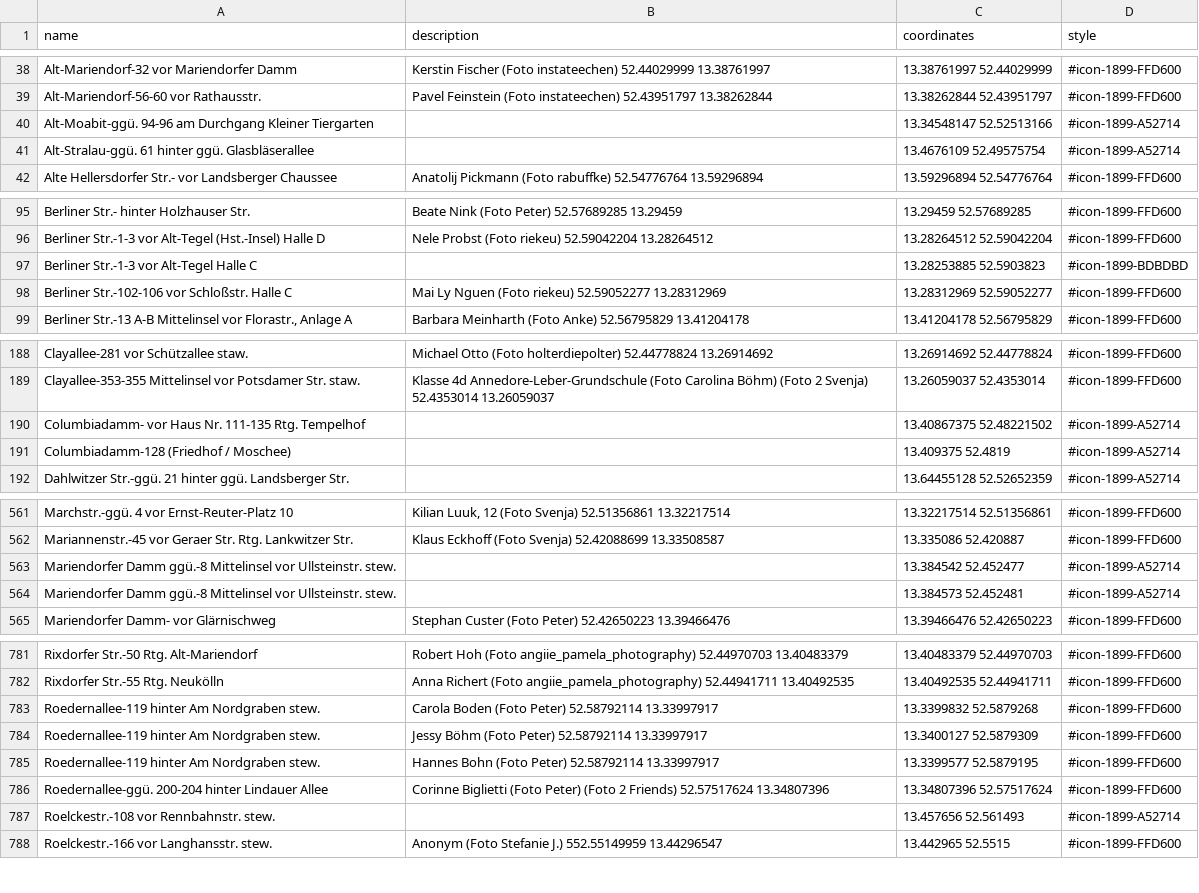
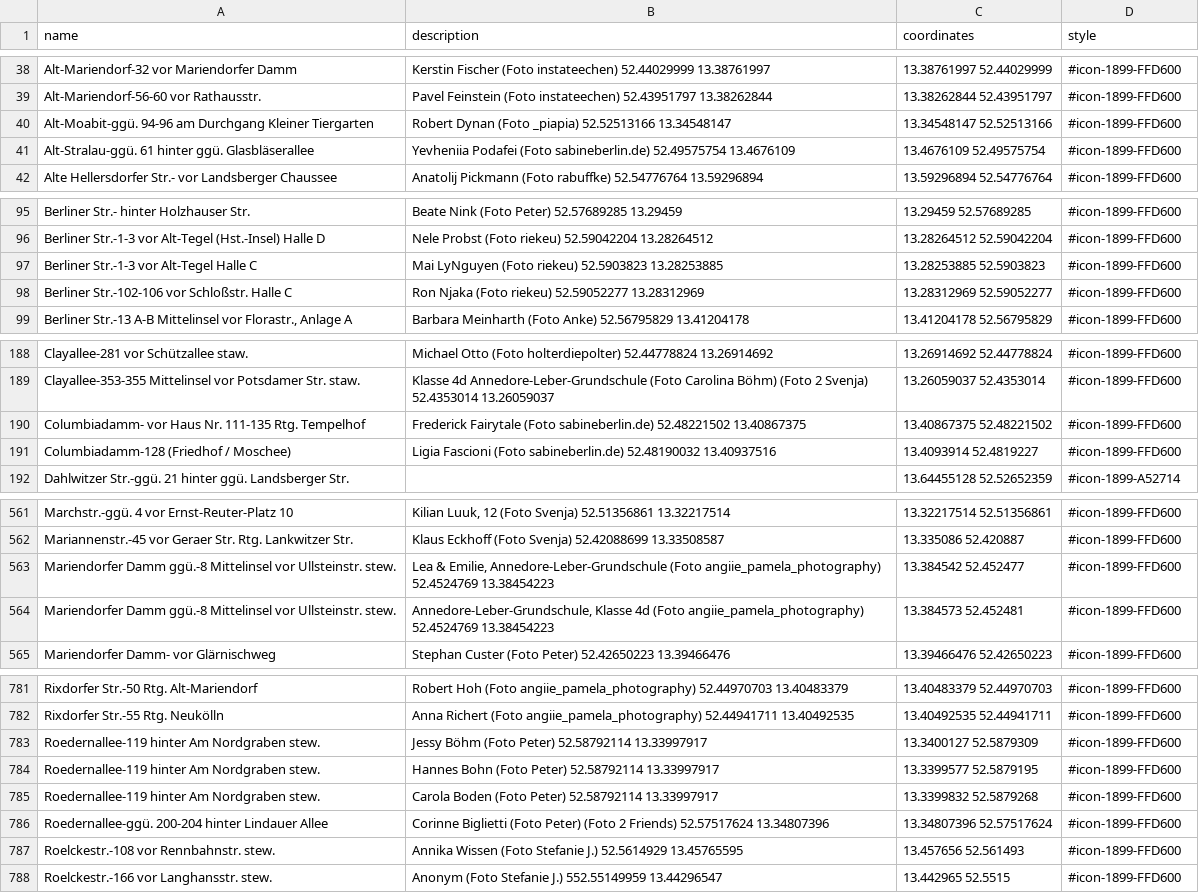
Before and after one commit to nosyrev/dubistamzug, a CSV file: Standorte DBAZ 2024 Woche 3.csv, drawn as a sheet; only a part is shown, gaps mark what is left out; the diff covers the shown part only.

```diff
--- a/Standorte DBAZ 2024 Woche 3.csv
+++ b/Standorte DBAZ 2024 Woche 3.csv
@@ -39,4 +39,4 @@ Alt-Mariendorf-32 vor Mariendorfer Damm,Kerstin Fischer (Foto instateechen) 52.4
 Alt-Mariendorf-56-60 vor Rathausstr.,Pavel Feinstein (Foto instateechen) 52.43951797 13.38262844,13.38262844 52.43951797,#icon-1899-FFD600
-Alt-Moabit-ggü. 94-96 am Durchgang Kleiner Tiergarten,,13.34548147 52.52513166,#icon-1899-A52714
-Alt-Stralau-ggü. 61 hinter ggü. Glasbläserallee,,13.4676109 52.49575754,#icon-1899-A52714
+Alt-Moabit-ggü. 94-96 am Durchgang Kleiner Tiergarten,Robert Dynan (Foto _piapia) 52.52513166 13.34548147,13.34548147 52.52513166,#icon-1899-FFD600
+Alt-Stralau-ggü. 61 hinter ggü. Glasbläserallee,Yevheniia Podafei (Foto sabineberlin.de) 52.49575754 13.4676109,13.4676109 52.49575754,#icon-1899-FFD600
 Alte Hellersdorfer Str.- vor Landsberger Chaussee,Anatolij Pickmann (Foto rabuffke) 52.54776764 13.59296894,13.59296894 52.54776764,#icon-1899-FFD600
@@ -96,4 +96,4 @@ Berliner Str.- hinter Holzhauser Str.,Beate Nink (Foto Peter) 52.57689285 13.294
 Berliner Str.-1-3 vor Alt-Tegel (Hst.-Insel) Halle D,Nele Probst (Foto riekeu) 52.59042204 13.28264512,13.28264512 52.59042204,#icon-1899-FFD600
-Berliner Str.-1-3 vor Alt-Tegel Halle C,,13.28253885 52.5903823,#icon-1899-BDBDBD
-Berliner Str.-102-106 vor Schloßstr. Halle C,Mai Ly Nguen (Foto riekeu) 52.59052277 13.28312969,13.28312969 52.59052277,#icon-1899-FFD600
+Berliner Str.-1-3 vor Alt-Tegel Halle C,Mai LyNguyen (Foto riekeu) 52.5903823 13.28253885,13.28253885 52.5903823,#icon-1899-FFD600
+Berliner Str.-102-106 vor Schloßstr. Halle C,Ron Njaka (Foto riekeu) 52.59052277 13.28312969,13.28312969 52.59052277,#icon-1899-FFD600
 "Berliner Str.-13 A-B Mittelinsel vor Florastr., Anlage A",Barbara Meinharth (Foto Anke) 52.56795829 13.41204178,13.41204178 52.56795829,#icon-1899-FFD600
@@ -189,4 +189,4 @@ Clayallee-281 vor Schützallee staw.,Michael Otto (Foto holterdiepolter) 52.4477
 Clayallee-353-355 Mittelinsel vor Potsdamer Str. staw.,Klasse 4d Annedore-Leber-Grundschule (Foto Carolina Böhm) (Foto 2 Svenja) 52.4353014 13.26059037,13.26059037 52.4353014,#icon-1899-FFD600
-Columbiadamm- vor Haus Nr. 111-135 Rtg. Tempelhof,,13.40867375 52.48221502,#icon-1899-A52714
-Columbiadamm-128 (Friedhof / Moschee),,13.409375 52.4819,#icon-1899-A52714
+Columbiadamm- vor Haus Nr. 111-135 Rtg. Tempelhof,Frederick Fairytale (Foto sabineberlin.de) 52.48221502 13.40867375,13.40867375 52.48221502,#icon-1899-FFD600
+Columbiadamm-128 (Friedhof / Moschee),Ligia Fascioni (Foto sabineberlin.de) 52.48190032 13.40937516,13.4093914 52.4819227,#icon-1899-FFD600
 Dahlwitzer Str.-ggü. 21 hinter ggü. Landsberger Str.,,13.64455128 52.52652359,#icon-1899-A52714
@@ -562,4 +562,4 @@ Marchstr.-ggü. 4 vor Ernst-Reuter-Platz 10,"Kilian Luuk, 12 (Foto Svenja) 52.51
 Mariannenstr.-45 vor Geraer Str. Rtg. Lankwitzer Str.,Klaus Eckhoff (Foto Svenja) 52.42088699 13.33508587,13.335086 52.420887,#icon-1899-FFD600
-Mariendorfer Damm ggü.-8 Mittelinsel vor Ullsteinstr. stew.,,13.384542 52.452477,#icon-1899-A52714
-Mariendorfer Damm ggü.-8 Mittelinsel vor Ullsteinstr. stew.,,13.384573 52.452481,#icon-1899-A52714
+Mariendorfer Damm ggü.-8 Mittelinsel vor Ullsteinstr. stew.,"Lea & Emilie, Annedore-Leber-Grundschule (Foto angiie_pamela_photography) 52.4524769 13.38454223",13.384542 52.452477,#icon-1899-FFD600
+Mariendorfer Damm ggü.-8 Mittelinsel vor Ullsteinstr. stew.,"Annedore-Leber-Grundschule, Klasse 4d (Foto angiie_pamela_photography) 52.4524769 13.38454223",13.384573 52.452481,#icon-1899-FFD600
 Mariendorfer Damm- vor Glärnischweg,Stephan Custer (Foto Peter) 52.42650223 13.39466476,13.39466476 52.42650223,#icon-1899-FFD600
@@ -782,7 +782,7 @@ Rixdorfer Str.-50 Rtg. Alt-Mariendorf,Robert Hoh (Foto angiie_pamela_photography
 Rixdorfer Str.-55 Rtg. Neukölln,Anna Richert (Foto angiie_pamela_photography) 52.44941711 13.40492535,13.40492535 52.44941711,#icon-1899-FFD600
-Roedernallee-119 hinter Am Nordgraben stew.,Carola Boden (Foto Peter) 52.58792114 13.33997917,13.3399832 52.5879268,#icon-1899-FFD600
 Roedernallee-119 hinter Am Nordgraben stew.,Jessy Böhm (Foto Peter) 52.58792114 13.33997917,13.3400127 52.5879309,#icon-1899-FFD600
 Roedernallee-119 hinter Am Nordgraben stew.,Hannes Bohn (Foto Peter) 52.58792114 13.33997917,13.3399577 52.5879195,#icon-1899-FFD600
+Roedernallee-119 hinter Am Nordgraben stew.,Carola Boden (Foto Peter) 52.58792114 13.33997917,13.3399832 52.5879268,#icon-1899-FFD600
 Roedernallee-ggü. 200-204 hinter Lindauer Allee,Corinne Biglietti (Foto Peter) (Foto 2 Friends) 52.57517624 13.34807396,13.34807396 52.57517624,#icon-1899-FFD600
-Roelckestr.-108 vor Rennbahnstr. stew.,,13.457656 52.561493,#icon-1899-A52714
+Roelckestr.-108 vor Rennbahnstr. stew.,Annika Wissen (Foto Stefanie J.) 52.5614929 13.45765595,13.457656 52.561493,#icon-1899-FFD600
 Roelckestr.-166 vor Langhansstr. stew.,Anonym (Foto Stefanie J.) 552.55149959 13.44296547,13.442965 52.5515,#icon-1899-FFD600
```
Also changed, not shown: 18 moved rows and 32 edited cells elsewhere in this file, 1 other file.
